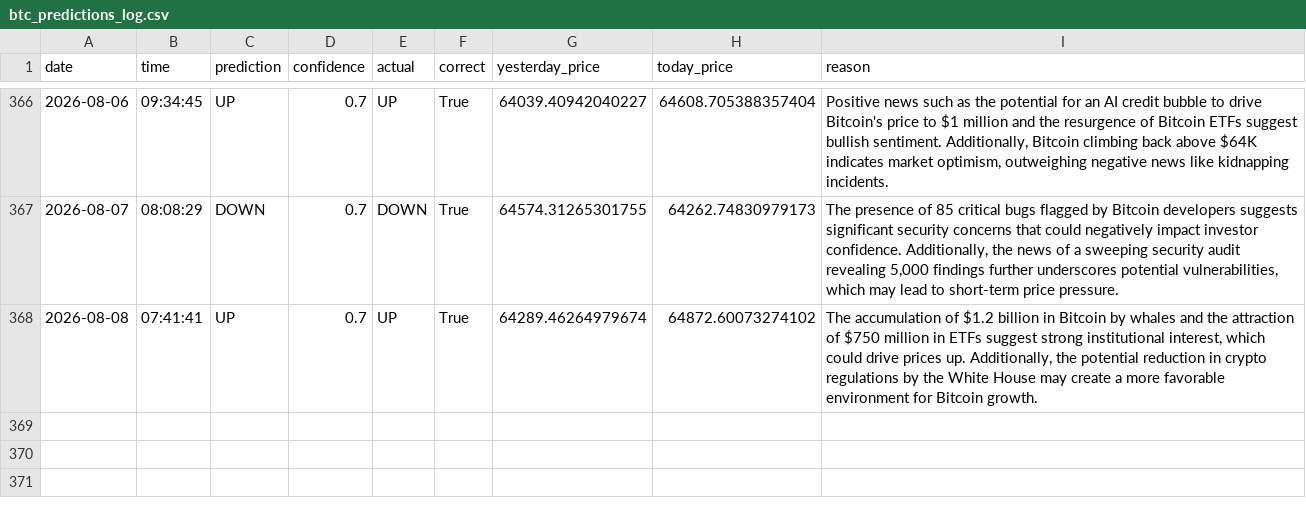
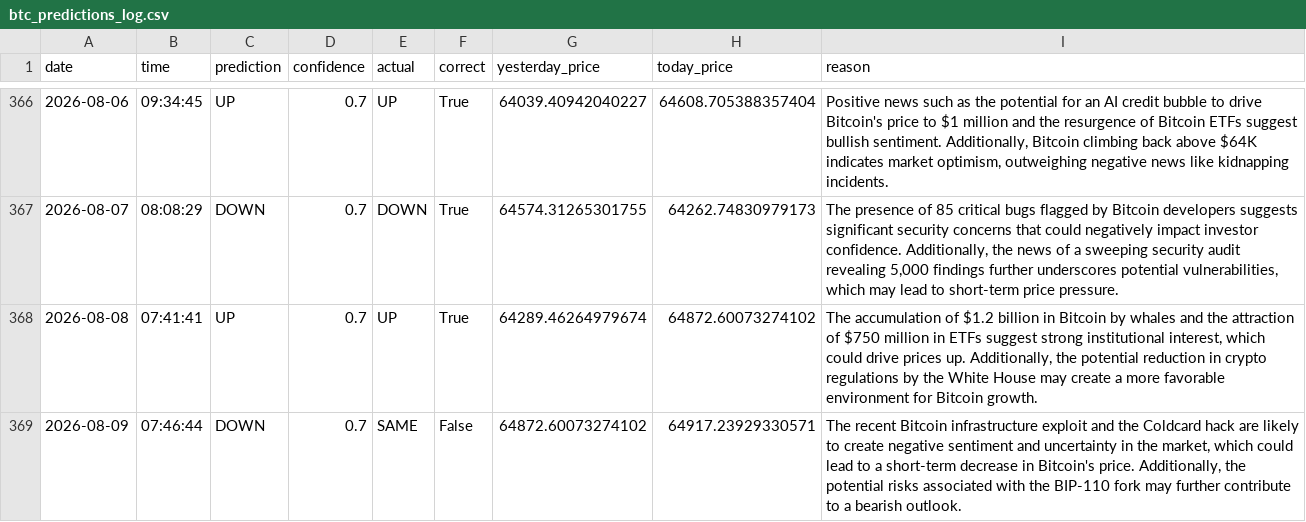
Before and after one commit to phoenixpeak/btc-predictor, a CSV file: btc_predictions_log.csv, drawn as a sheet; only a part is shown, gaps mark what is left out.

```diff
--- a/btc_predictions_log.csv
+++ b/btc_predictions_log.csv
@@ -368 +368,2 @@ date,time,prediction,confidence,actual,correct,yesterday_price,today_price,reaso
 2026-08-08,07:41:41,UP,0.7,UP,True,64289.46264979674,64872.60073274102,"The accumulation of $1.2 billion in Bitcoin by whales and the attraction of $750 million in ETFs suggest strong institutional interest, which could drive prices up. Additionally, the potential reduction in crypto regulations by the White House may create a more favorable environment for Bitcoin growth."
+2026-08-09,07:46:44,DOWN,0.7,SAME,False,64872.60073274102,64917.23929330571,"The recent Bitcoin infrastructure exploit and the Coldcard hack are likely to create negative sentiment and uncertainty in the market, which could lead to a short-term decrease in Bitcoin's price. Additionally, the potential risks associated with the BIP-110 fork may further contribute to a bearish outlook."
```
